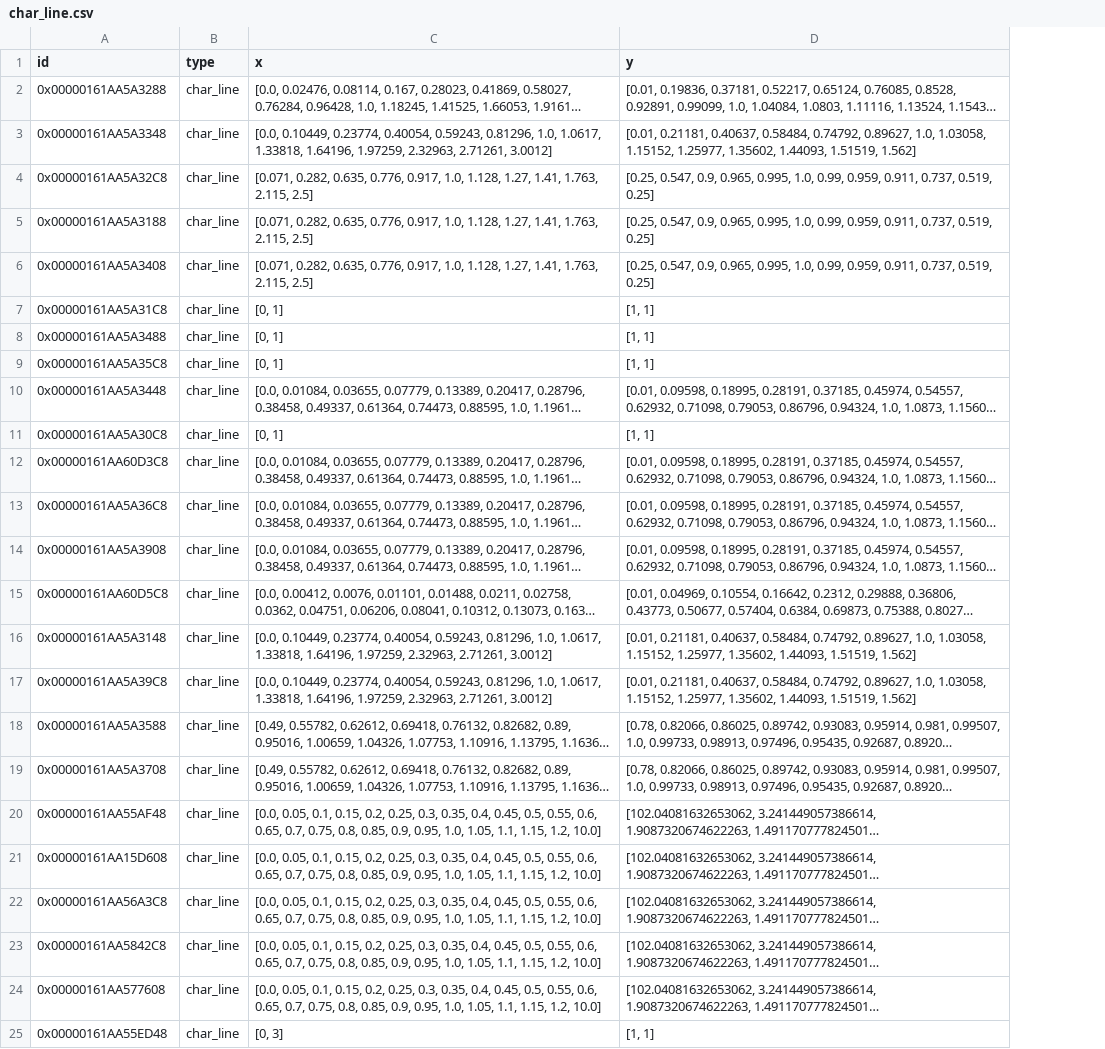
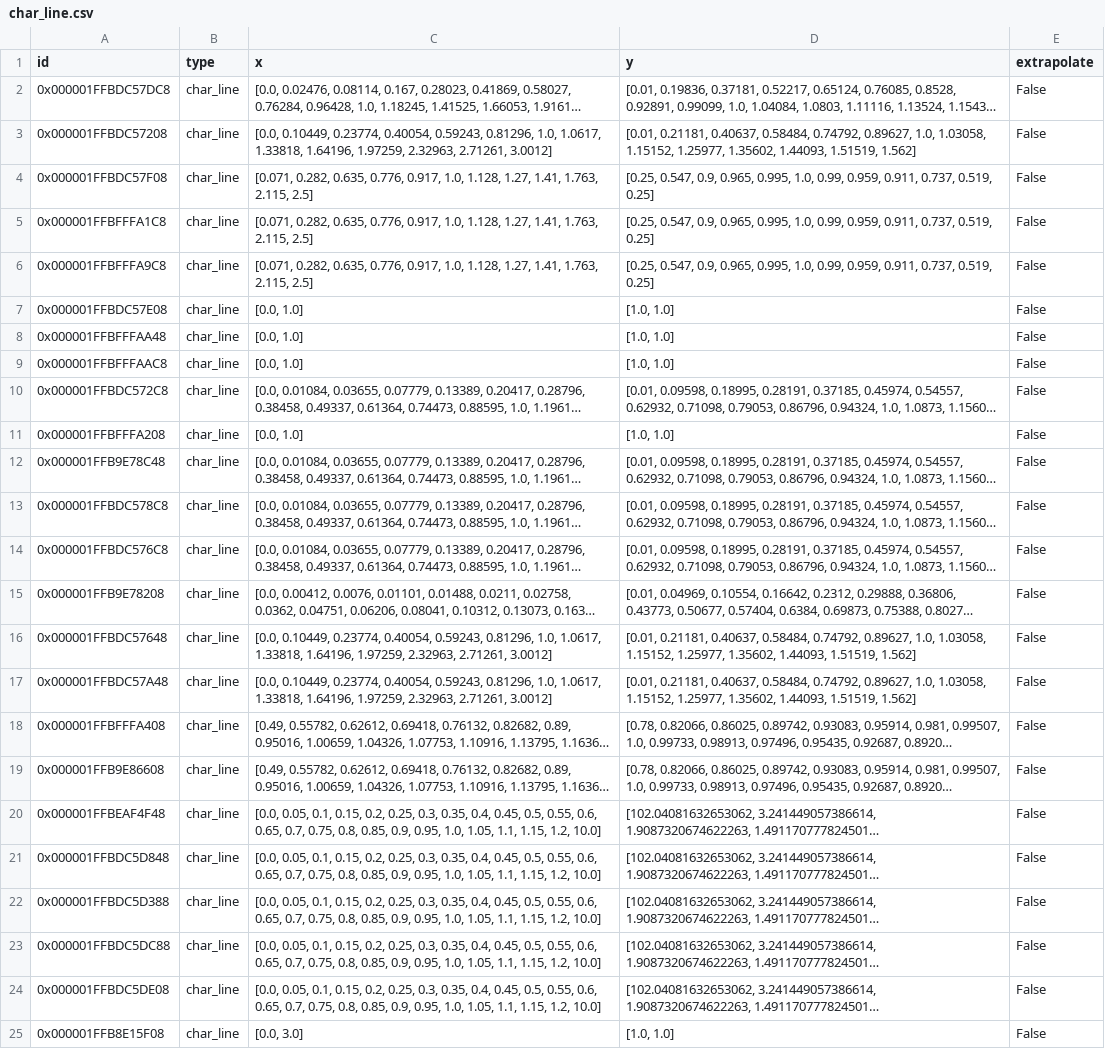
Before and after one commit to maltefritz/SWSH, a CSV file: Anlagenmodelle/heat_pump021/hp_water/comps/char_line.csv, drawn as a sheet; long unchanged cells end in …; the diff names each change by its address in the sheet, - before the commit and + after, or states it on an @@ line.

```diff
--- a/Anlagenmodelle/heat_pump021/hp_water/comps/char_line.csv
+++ b/Anlagenmodelle/heat_pump021/hp_water/comps/char_line.csv
+column E (extrapolate), rows 2-25: all False
-A2 (id): 0x00000161AA5A3288
+A2 (id): 0x000001FFBDC57DC8
-A3 (id): 0x00000161AA5A3348
+A3 (id): 0x000001FFBDC57208
-A4 (id): 0x00000161AA5A32C8
+A4 (id): 0x000001FFBDC57F08
-A5 (id): 0x00000161AA5A3188
+A5 (id): 0x000001FFBFFFA1C8
-A6 (id): 0x00000161AA5A3408
+A6 (id): 0x000001FFBFFFA9C8
-A7 (id): 0x00000161AA5A31C8
+A7 (id): 0x000001FFBDC57E08
-C7:C9 (x): [0, 1]
+C7:C9 (x): [0.0, 1.0]
-D7:D9 (y): [1, 1]
+D7:D9 (y): [1.0, 1.0]
-A8 (id): 0x00000161AA5A3488
+A8 (id): 0x000001FFBFFFAA48
-A9 (id): 0x00000161AA5A35C8
+A9 (id): 0x000001FFBFFFAAC8
-A10 (id): 0x00000161AA5A3448
+A10 (id): 0x000001FFBDC572C8
-A11 (id): 0x00000161AA5A30C8
+A11 (id): 0x000001FFBFFFA208
-C11 (x): [0, 1]
+C11 (x): [0.0, 1.0]
-D11 (y): [1, 1]
+D11 (y): [1.0, 1.0]
-A12 (id): 0x00000161AA60D3C8
+A12 (id): 0x000001FFB9E78C48
-A13 (id): 0x00000161AA5A36C8
+A13 (id): 0x000001FFBDC578C8
-A14 (id): 0x00000161AA5A3908
+A14 (id): 0x000001FFBDC576C8
-A15 (id): 0x00000161AA60D5C8
+A15 (id): 0x000001FFB9E78208
-A16 (id): 0x00000161AA5A3148
+A16 (id): 0x000001FFBDC57648
-A17 (id): 0x00000161AA5A39C8
+A17 (id): 0x000001FFBDC57A48
-A18 (id): 0x00000161AA5A3588
+A18 (id): 0x000001FFBFFFA408
-A19 (id): 0x00000161AA5A3708
+A19 (id): 0x000001FFB9E86608
-A20 (id): 0x00000161AA55AF48
+A20 (id): 0x000001FFBEAF4F48
-A21 (id): 0x00000161AA15D608
+A21 (id): 0x000001FFBDC5D848
-A22 (id): 0x00000161AA56A3C8
+A22 (id): 0x000001FFBDC5D388
-A23 (id): 0x00000161AA5842C8
+A23 (id): 0x000001FFBDC5DC88
-A24 (id): 0x00000161AA577608
+A24 (id): 0x000001FFBDC5DE08
-A25 (id): 0x00000161AA55ED48
+A25 (id): 0x000001FFB8E15F08
-C25 (x): [0, 3]
+C25 (x): [0.0, 3.0]
-D25 (y): [1, 1]
+D25 (y): [1.0, 1.0]
```
Also changed, not shown: Anlagenmodelle/cet/data_GuD.csv, Anlagenmodelle/heat_pump021/Wärmepumpe_Wasser.csv, 40 other files.
